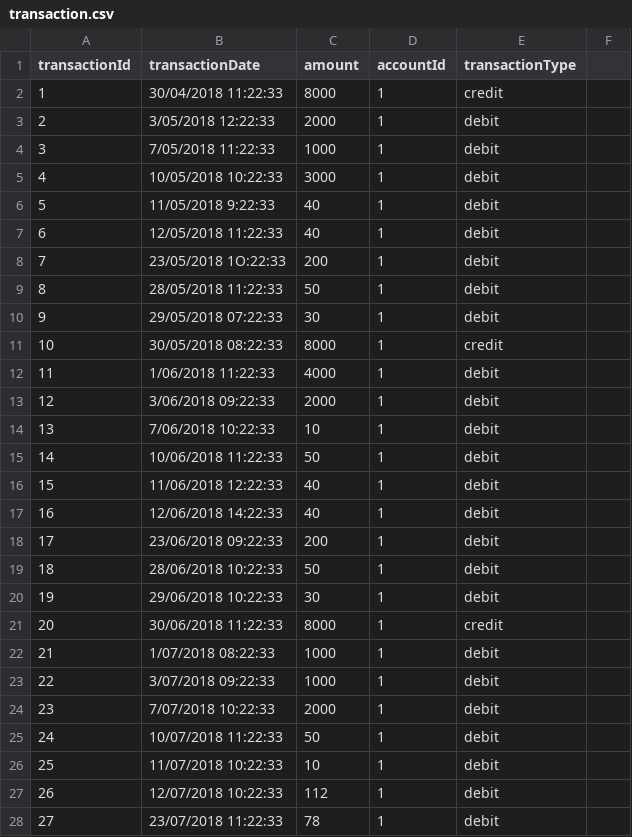
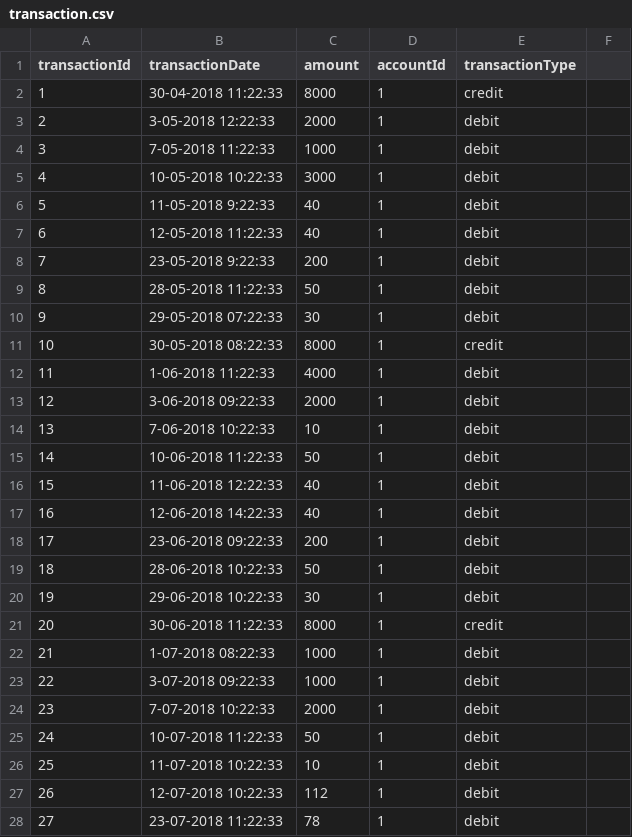
Before and after one commit to nishant27m/profile_analyser, a CSV file: res/data/transaction.csv, drawn as a sheet; only a part is shown; the diff covers the shown part only.

```diff
--- a/res/data/transaction.csv
+++ b/res/data/transaction.csv
@@ -1,28 +1,28 @@
 transactionId,transactionDate,amount,accountId,transactionType
-1, 30/04/2018 11:22:33,8000,1,credit
-2, 3/05/2018 12:22:33,2000,1,debit
-3, 7/05/2018 11:22:33,1000,1,debit
-4, 10/05/2018 10:22:33,3000,1,debit
-5, 11/05/2018 9:22:33,40,1,debit
-6, 12/05/2018 11:22:33,40,1,debit
-7, 23/05/2018 1O:22:33,200,1,debit
-8, 28/05/2018 11:22:33,50,1,debit
-9, 29/05/2018 07:22:33,30,1,debit
-10, 30/05/2018 08:22:33,8000,1,credit
-11, 1/06/2018 11:22:33,4000,1,debit
-12, 3/06/2018 09:22:33,2000,1,debit
-13, 7/06/2018 10:22:33,10,1,debit
-14, 10/06/2018 11:22:33,50,1,debit
-15, 11/06/2018 12:22:33,40,1,debit
-16, 12/06/2018 14:22:33,40,1,debit
-17, 23/06/2018 09:22:33,200,1,debit
-18, 28/06/2018 10:22:33,50,1,debit
-19, 29/06/2018 10:22:33,30,1,debit
-20, 30/06/2018 11:22:33,8000,1,credit
-21, 1/07/2018 08:22:33,1000,1,debit
-22, 3/07/2018 09:22:33,1000,1,debit
-23, 7/07/2018 10:22:33,2000,1,debit
-24, 10/07/2018 11:22:33,50,1,debit
-25, 11/07/2018 10:22:33,10,1,debit
-26, 12/07/2018 10:22:33,112,1,debit
-27, 23/07/2018 11:22:33,78,1,debit
+1, 30-04-2018 11:22:33,8000,1,credit
+2, 3-05-2018 12:22:33,2000,1,debit
+3, 7-05-2018 11:22:33,1000,1,debit
+4, 10-05-2018 10:22:33,3000,1,debit
+5, 11-05-2018 9:22:33,40,1,debit
+6, 12-05-2018 11:22:33,40,1,debit
+7, 23-05-2018 9:22:33,200,1,debit
+8, 28-05-2018 11:22:33,50,1,debit
+9, 29-05-2018 07:22:33,30,1,debit
+10, 30-05-2018 08:22:33,8000,1,credit
+11, 1-06-2018 11:22:33,4000,1,debit
+12, 3-06-2018 09:22:33,2000,1,debit
+13, 7-06-2018 10:22:33,10,1,debit
+14, 10-06-2018 11:22:33,50,1,debit
+15, 11-06-2018 12:22:33,40,1,debit
+16, 12-06-2018 14:22:33,40,1,debit
+17, 23-06-2018 09:22:33,200,1,debit
+18, 28-06-2018 10:22:33,50,1,debit
+19, 29-06-2018 10:22:33,30,1,debit
+20, 30-06-2018 11:22:33,8000,1,credit
+21, 1-07-2018 08:22:33,1000,1,debit
+22, 3-07-2018 09:22:33,1000,1,debit
+23, 7-07-2018 10:22:33,2000,1,debit
+24, 10-07-2018 11:22:33,50,1,debit
+25, 11-07-2018 10:22:33,10,1,debit
+26, 12-07-2018 10:22:33,112,1,debit
+27, 23-07-2018 11:22:33,78,1,debit
```
Also changed, not shown: 67 edited cells elsewhere in this file, 9 other files.
